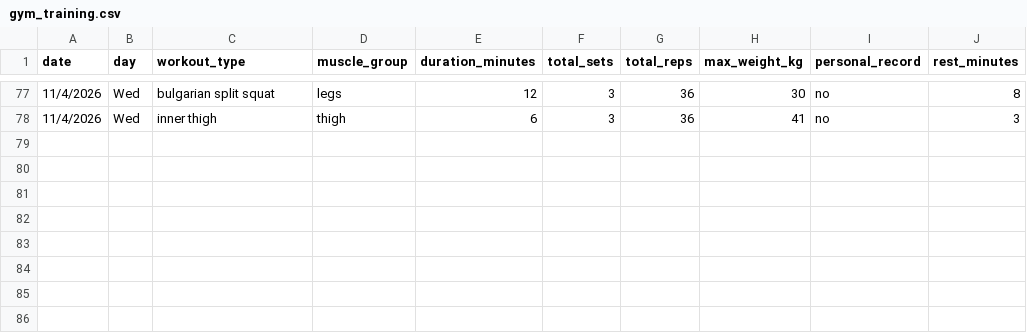
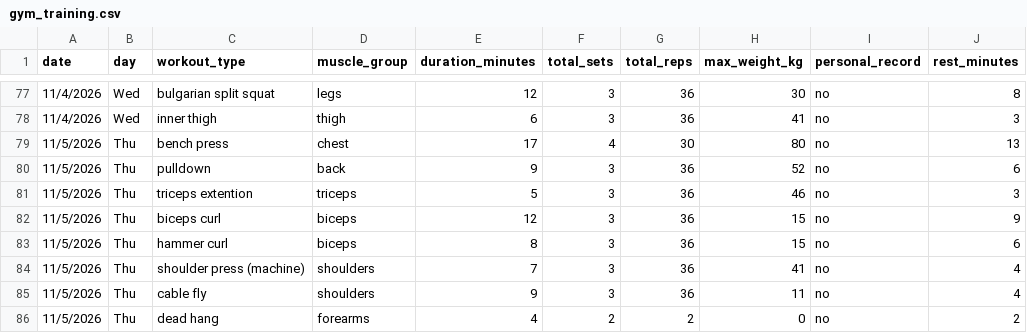
Before and after one commit to DGGSDDFGFC/Assignment_DCP_26, a CSV file: gym_training.csv, drawn as a sheet; only a part is shown, gaps mark what is left out; the diff names each change by its address in the sheet, - before the commit and + after, or states it on an @@ line.

Commit message:
at least 2 weeks added

```diff
--- a/gym_training.csv
+++ b/gym_training.csv
+row 79: 11/5/2026 | Thu | bench press | chest | 17 | 4 | 30 | 80 | no | 13
+row 80: 11/5/2026 | Thu | pulldown | back | 9 | 3 | 36 | 52 | no | 6
+row 81: 11/5/2026 | Thu | triceps extention | triceps | 5 | 3 | 36 | 46 | no | 3
+row 82: 11/5/2026 | Thu | biceps curl | biceps | 12 | 3 | 36 | 15 | no | 9
+row 83: 11/5/2026 | Thu | hammer curl | biceps | 8 | 3 | 36 | 15 | no | 6
+row 84: 11/5/2026 | Thu | shoulder press (machine) | shoulders | 7 | 3 | 36 | 41 | no | 4
+row 85: 11/5/2026 | Thu | cable fly | shoulders | 9 | 3 | 36 | 11 | no | 4
+row 86: 11/5/2026 | Thu | dead hang | forearms | 4 | 2 | 2 | 0 | no | 2
```
